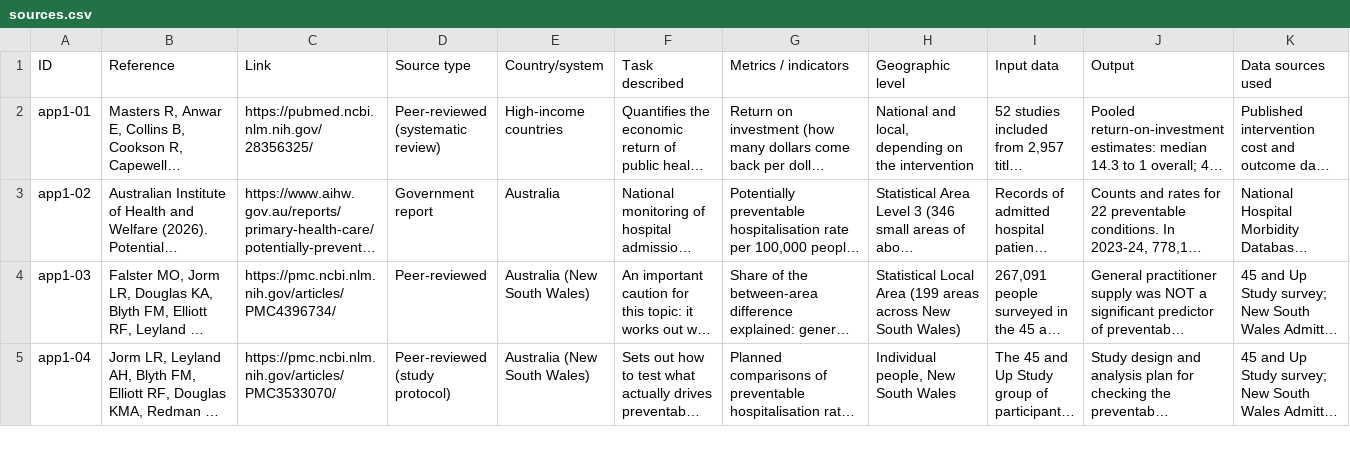
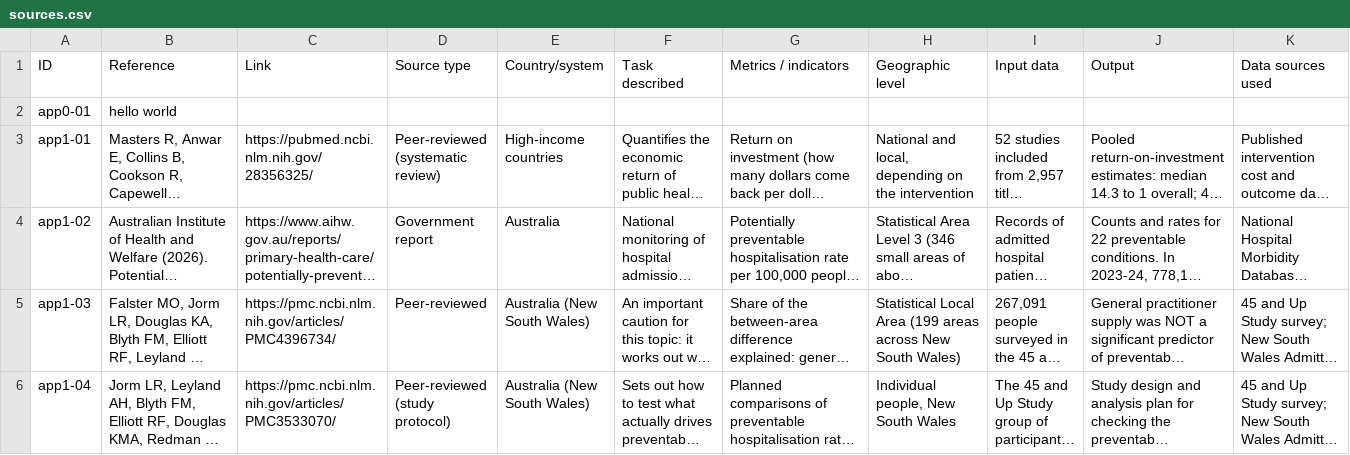
Before and after one commit to maiquang04/prevention-data-scan, a CSV file: data/sources.csv, drawn as a sheet; only a part is shown; long unchanged cells end in …; rows hold the shown columns only; the diff names each change by its address in the sheet, - before the commit and + after, or states it on an @@ line.

Commit message:
feat(build): require only ID and Reference for a source

```diff
--- a/data/sources.csv
+++ b/data/sources.csv
+row 2: app0-01 | hello world
```
Also changed, not shown: 4 other files.
